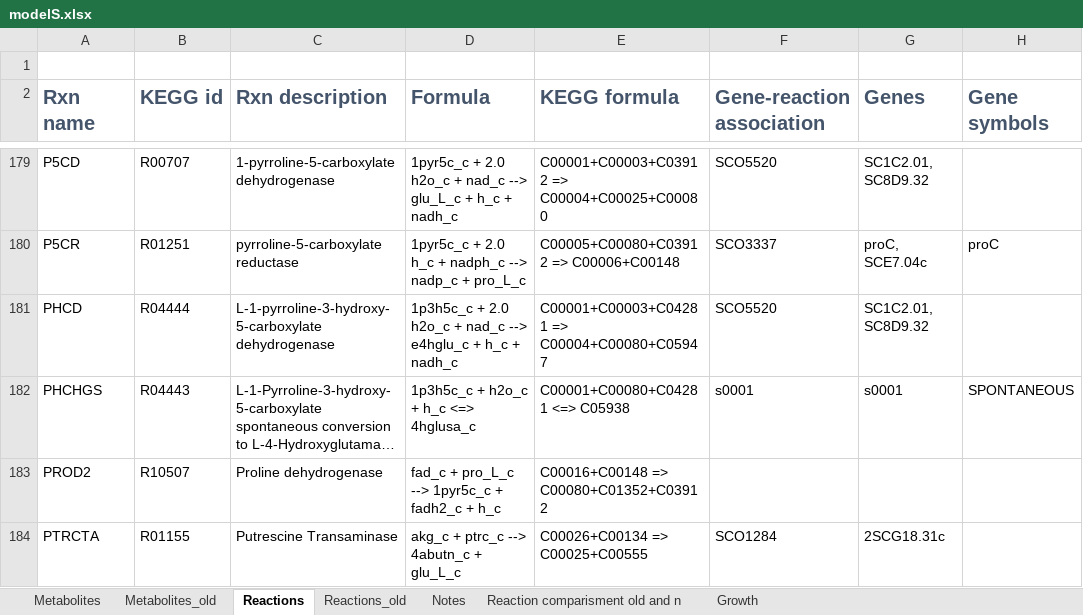
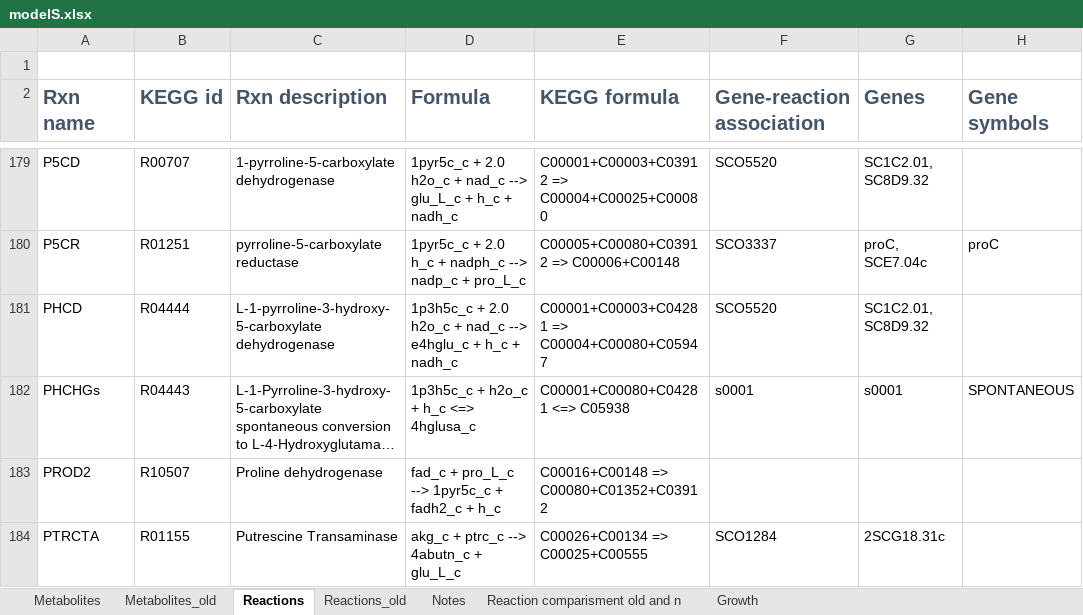
Before and after one commit to sulheim/iKS1317, an Excel workbook: modelS.xlsx, sheet Reactions, drawn as a sheet; only a part is shown, gaps mark what is left out; long unchanged cells end in …; values as stored, in another font and other column widths than the file's, no borders; conditional formats not drawn; the diff names each change by its address in the sheet, - before the commit and + after, or states it on an @@ line.

Commit message:
Chnged id of one reaction

```diff
--- a/modelS.xlsx (sheet Reactions)
+++ b/modelS.xlsx (sheet Reactions)
-A182 (Rxn name): PHCHGS
+A182 (Rxn name): PHCHGs
```
Also changed, not shown: sheet Reaction comparisment old and n, 2 other files.
